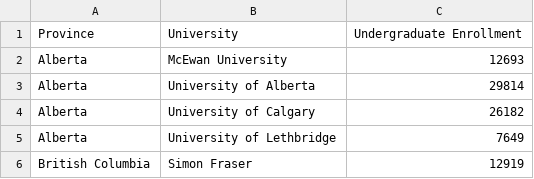
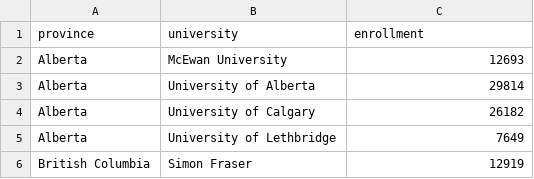
Before and after one commit to sottocid/d3.js-workshop, a CSV file: undergraduate-enrollment-select-canadian-universities.csv, drawn as a sheet; only a part is shown; removed rows and columns are numbered as before the commit, all else as after; the diff names each change by its address in the sheet, - before the commit and + after, or states it on an @@ line.

Commit message:
Update undergraduate-enrollment-select-canadian-universities.csv

```diff
--- a/undergraduate-enrollment-select-canadian-universities.csv
+++ b/undergraduate-enrollment-select-canadian-universities.csv
-row 1: Province | University | Undergraduate Enrollment
+row 1: province | university | enrollment
```
